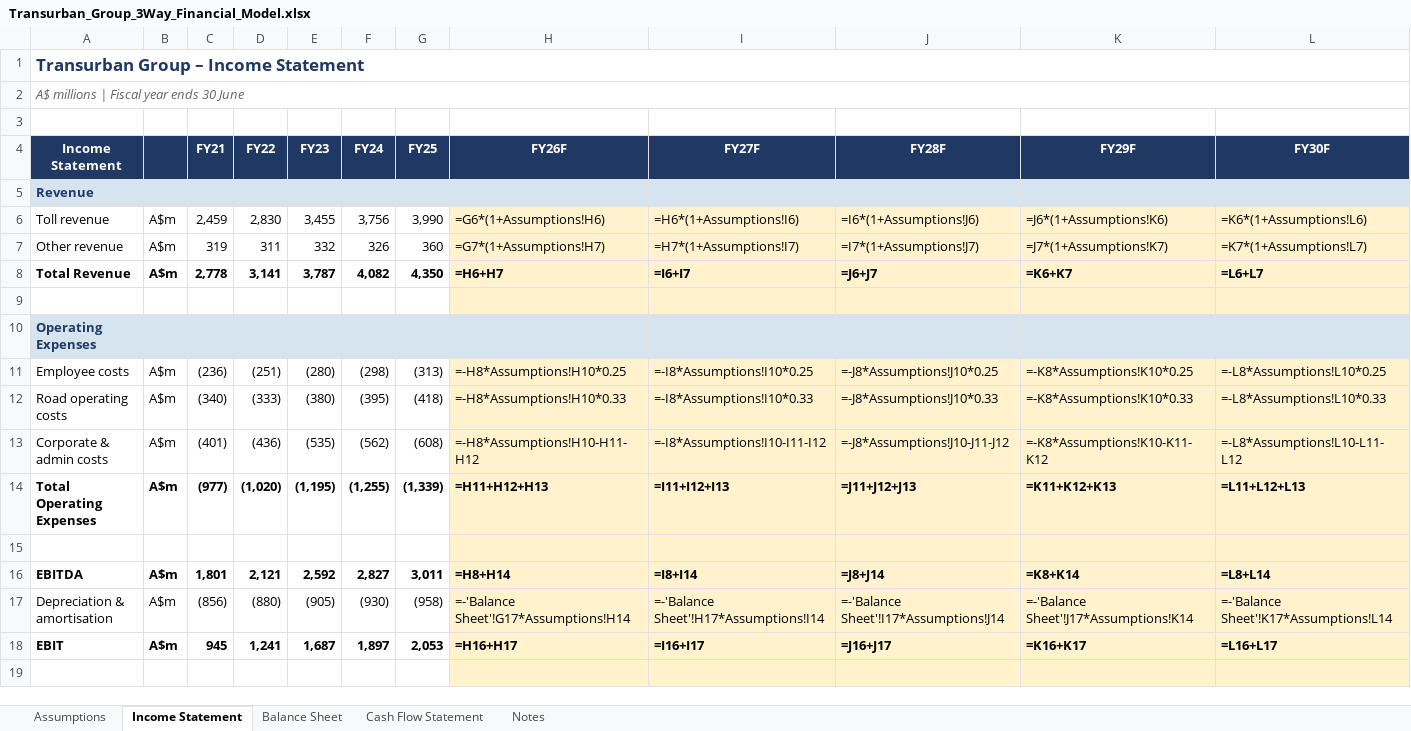
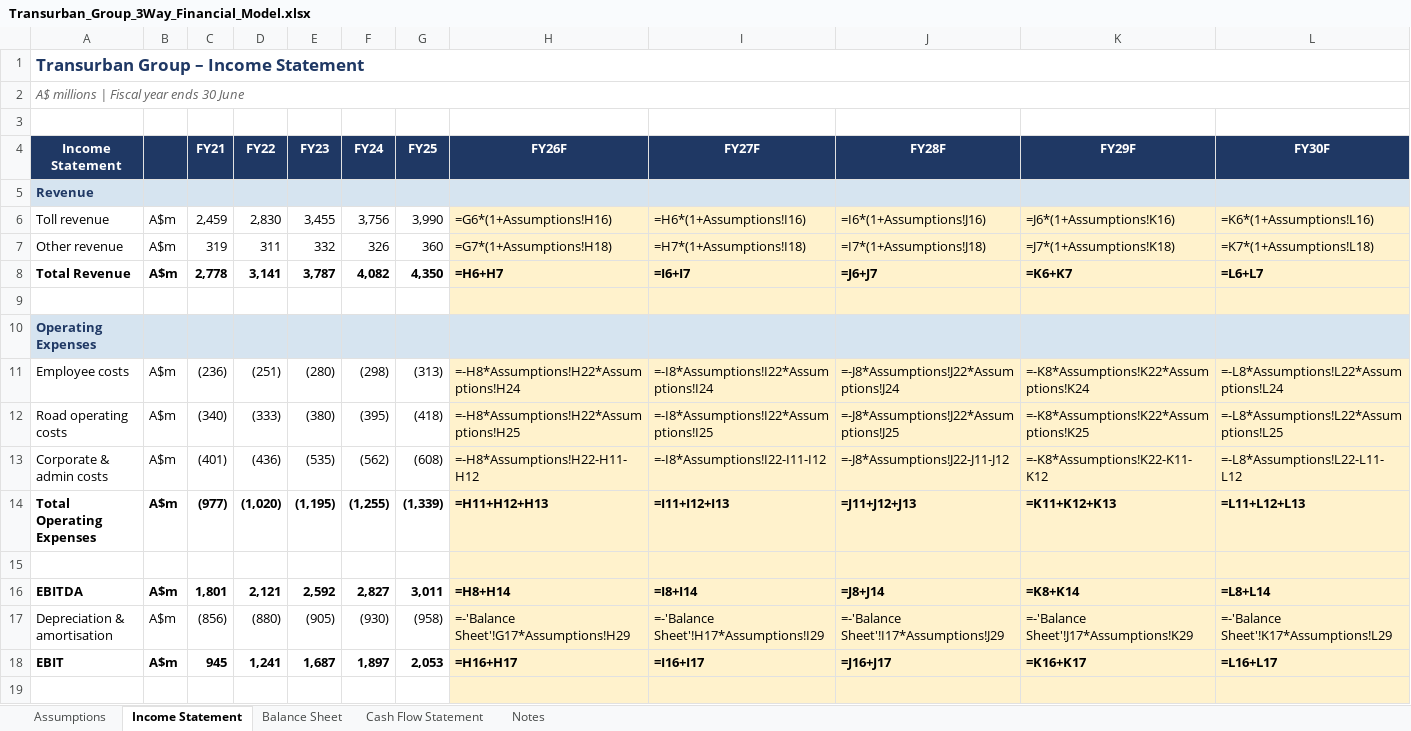
Before and after one commit to TimothyGroves04/misc, an Excel workbook: Transurban_Group_3Way_Financial_Model.xlsx, sheet Income Statement, drawn as a sheet; only a part is shown; values as stored, in another font and other column widths than the file's, no borders; formulas without a stored value are shown as written; the diff covers the shown part only; the diff names each change by its address in the sheet, - before the commit and + after, or states it on an @@ line.

```diff
--- a/Transurban_Group_3Way_Financial_Model.xlsx (sheet Income Statement)
+++ b/Transurban_Group_3Way_Financial_Model.xlsx (sheet Income Statement)
-H6 (FY26F): =G6*(1+Assumptions!H6)
+H6 (FY26F): =G6*(1+Assumptions!H16)
-I6 (FY27F): =H6*(1+Assumptions!I6)
+I6 (FY27F): =H6*(1+Assumptions!I16)
-J6 (FY28F): =I6*(1+Assumptions!J6)
+J6 (FY28F): =I6*(1+Assumptions!J16)
-K6 (FY29F): =J6*(1+Assumptions!K6)
+K6 (FY29F): =J6*(1+Assumptions!K16)
-L6 (FY30F): =K6*(1+Assumptions!L6)
+L6 (FY30F): =K6*(1+Assumptions!L16)
-H7 (FY26F): =G7*(1+Assumptions!H7)
+H7 (FY26F): =G7*(1+Assumptions!H18)
-I7 (FY27F): =H7*(1+Assumptions!I7)
+I7 (FY27F): =H7*(1+Assumptions!I18)
-J7 (FY28F): =I7*(1+Assumptions!J7)
+J7 (FY28F): =I7*(1+Assumptions!J18)
-K7 (FY29F): =J7*(1+Assumptions!K7)
+K7 (FY29F): =J7*(1+Assumptions!K18)
-L7 (FY30F): =K7*(1+Assumptions!L7)
+L7 (FY30F): =K7*(1+Assumptions!L18)
-H11 (FY26F): =-H8*Assumptions!H10*0.25
+H11 (FY26F): =-H8*Assumptions!H22*Assumptions!H24
-I11 (FY27F): =-I8*Assumptions!I10*0.25
+I11 (FY27F): =-I8*Assumptions!I22*Assumptions!I24
-J11 (FY28F): =-J8*Assumptions!J10*0.25
+J11 (FY28F): =-J8*Assumptions!J22*Assumptions!J24
-K11 (FY29F): =-K8*Assumptions!K10*0.25
+K11 (FY29F): =-K8*Assumptions!K22*Assumptions!K24
-L11 (FY30F): =-L8*Assumptions!L10*0.25
+L11 (FY30F): =-L8*Assumptions!L22*Assumptions!L24
-H12 (FY26F): =-H8*Assumptions!H10*0.33
+H12 (FY26F): =-H8*Assumptions!H22*Assumptions!H25
-I12 (FY27F): =-I8*Assumptions!I10*0.33
+I12 (FY27F): =-I8*Assumptions!I22*Assumptions!I25
-J12 (FY28F): =-J8*Assumptions!J10*0.33
+J12 (FY28F): =-J8*Assumptions!J22*Assumptions!J25
-K12 (FY29F): =-K8*Assumptions!K10*0.33
+K12 (FY29F): =-K8*Assumptions!K22*Assumptions!K25
-L12 (FY30F): =-L8*Assumptions!L10*0.33
+L12 (FY30F): =-L8*Assumptions!L22*Assumptions!L25
-H13 (FY26F): =-H8*Assumptions!H10-H11-H12
+H13 (FY26F): =-H8*Assumptions!H22-H11-H12
-I13 (FY27F): =-I8*Assumptions!I10-I11-I12
+I13 (FY27F): =-I8*Assumptions!I22-I11-I12
-J13 (FY28F): =-J8*Assumptions!J10-J11-J12
+J13 (FY28F): =-J8*Assumptions!J22-J11-J12
-K13 (FY29F): =-K8*Assumptions!K10-K11-K12
+K13 (FY29F): =-K8*Assumptions!K22-K11-K12
-L13 (FY30F): =-L8*Assumptions!L10-L11-L12
+L13 (FY30F): =-L8*Assumptions!L22-L11-L12
-H17 (FY26F): =-'Balance Sheet'!G17*Assumptions!H14
+H17 (FY26F): =-'Balance Sheet'!G17*Assumptions!H29
-I17 (FY27F): =-'Balance Sheet'!H17*Assumptions!I14
+I17 (FY27F): =-'Balance Sheet'!H17*Assumptions!I29
-J17 (FY28F): =-'Balance Sheet'!I17*Assumptions!J14
+J17 (FY28F): =-'Balance Sheet'!I17*Assumptions!J29
-K17 (FY29F): =-'Balance Sheet'!J17*Assumptions!K14
+K17 (FY29F): =-'Balance Sheet'!J17*Assumptions!K29
-L17 (FY30F): =-'Balance Sheet'!K17*Assumptions!L14
+L17 (FY30F): =-'Balance Sheet'!K17*Assumptions!L29
```
Also changed, not shown: 10 edited cells elsewhere in this sheet, sheet Assumptions, sheet Notes, sheet Balance Sheet, sheet Cash Flow Statement, 1 other file.
